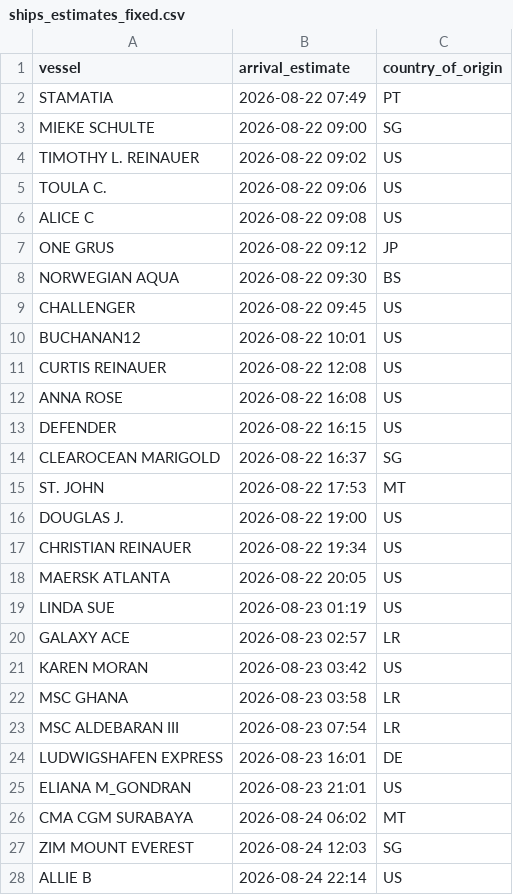
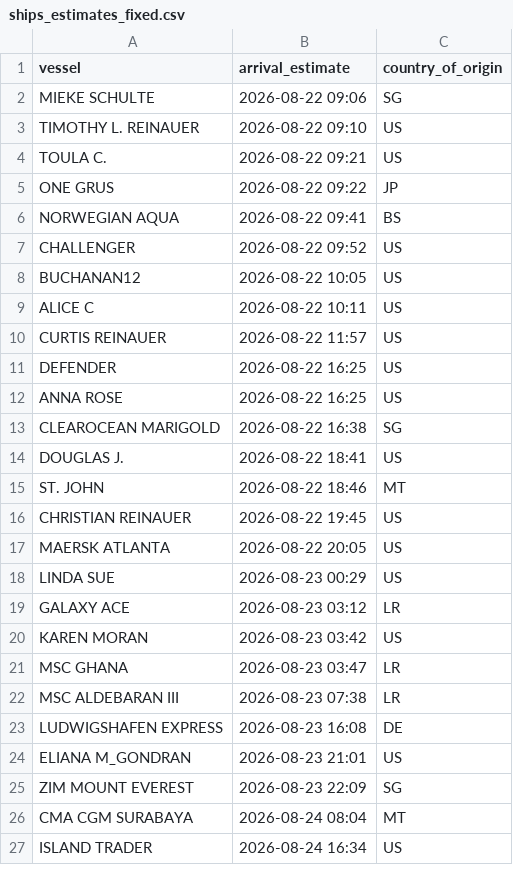
Before and after one commit to natalierjonas/FOC_NYC, a CSV file: ships_estimates_fixed.csv, drawn as a sheet; only a part is shown; the diff covers the shown part only.

```diff
--- a/ships_estimates_fixed.csv
+++ b/ships_estimates_fixed.csv
@@ -1,28 +1,27 @@
 vessel,arrival_estimate,country_of_origin
-STAMATIA,2026-08-22 07:49,PT
-MIEKE SCHULTE,2026-08-22 09:00,SG
-TIMOTHY L. REINAUER,2026-08-22 09:02,US
-TOULA C.,2026-08-22 09:06,US
-ALICE C,2026-08-22 09:08,US
-ONE GRUS,2026-08-22 09:12,JP
-NORWEGIAN AQUA,2026-08-22 09:30,BS
-CHALLENGER,2026-08-22 09:45,US
-BUCHANAN12,2026-08-22 10:01,US
-CURTIS REINAUER,2026-08-22 12:08,US
-ANNA ROSE,2026-08-22 16:08,US
-DEFENDER,2026-08-22 16:15,US
-CLEAROCEAN MARIGOLD,2026-08-22 16:37,SG
-ST. JOHN,2026-08-22 17:53,MT
-DOUGLAS J.,2026-08-22 19:00,US
-CHRISTIAN REINAUER,2026-08-22 19:34,US
+MIEKE SCHULTE,2026-08-22 09:06,SG
+TIMOTHY L. REINAUER,2026-08-22 09:10,US
+TOULA C.,2026-08-22 09:21,US
+ONE GRUS,2026-08-22 09:22,JP
+NORWEGIAN AQUA,2026-08-22 09:41,BS
+CHALLENGER,2026-08-22 09:52,US
+BUCHANAN12,2026-08-22 10:05,US
+ALICE C,2026-08-22 10:11,US
+CURTIS REINAUER,2026-08-22 11:57,US
+DEFENDER,2026-08-22 16:25,US
+ANNA ROSE,2026-08-22 16:25,US
+CLEAROCEAN MARIGOLD,2026-08-22 16:38,SG
+DOUGLAS J.,2026-08-22 18:41,US
+ST. JOHN,2026-08-22 18:46,MT
+CHRISTIAN REINAUER,2026-08-22 19:45,US
 MAERSK ATLANTA,2026-08-22 20:05,US
-LINDA SUE,2026-08-23 01:19,US
-GALAXY ACE,2026-08-23 02:57,LR
+LINDA SUE,2026-08-23 00:29,US
+GALAXY ACE,2026-08-23 03:12,LR
 KAREN MORAN,2026-08-23 03:42,US
-MSC GHANA,2026-08-23 03:58,LR
-MSC ALDEBARAN III,2026-08-23 07:54,LR
-LUDWIGSHAFEN EXPRESS,2026-08-23 16:01,DE
+MSC GHANA,2026-08-23 03:47,LR
+MSC ALDEBARAN III,2026-08-23 07:38,LR
+LUDWIGSHAFEN EXPRESS,2026-08-23 16:08,DE
 ELIANA M_GONDRAN,2026-08-23 21:01,US
-CMA CGM SURABAYA,2026-08-24 06:02,MT
-ZIM MOUNT EVEREST,2026-08-24 12:03,SG
-ALLIE B,2026-08-24 22:14,US
+ZIM MOUNT EVEREST,2026-08-23 22:09,SG
+CMA CGM SURABAYA,2026-08-24 08:04,MT
+ISLAND TRADER,2026-08-24 16:34,US
```
Also changed, not shown: 3 added rows, 4 removed rows and 27 edited cells elsewhere in this file, filtered_ships.csv.
